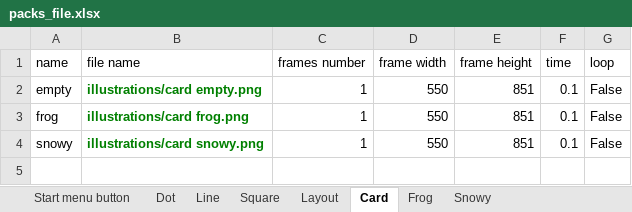
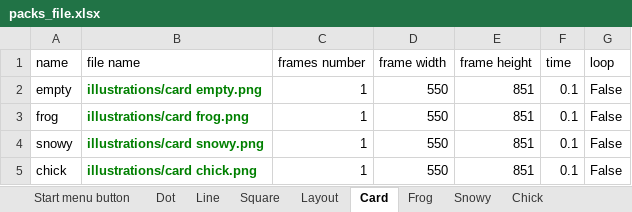
Before and after one commit to saadisaadi1/square-conquer, an Excel workbook: packs_file.xlsx, sheet Card, drawn as a sheet; values as stored, in another font and other column widths than the file's, no borders; the diff names each change by its address in the sheet, - before the commit and + after, or states it on an @@ line.

```diff
--- a/packs_file.xlsx (sheet Card)
+++ b/packs_file.xlsx (sheet Card)
+sheet tab: Chick
+row 5: chick | illustrations/card chick.png | 1 | 550 | 851 | 0.1 | False
```
Also changed, not shown: sheet Snowy, sheet Frog, sheet Line, sheet Dot, 34 other files.
